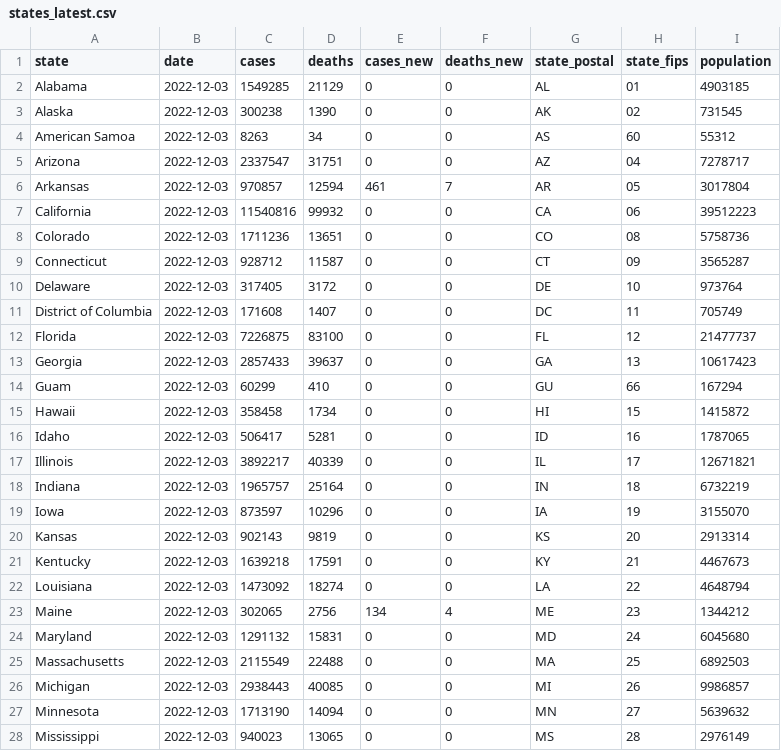
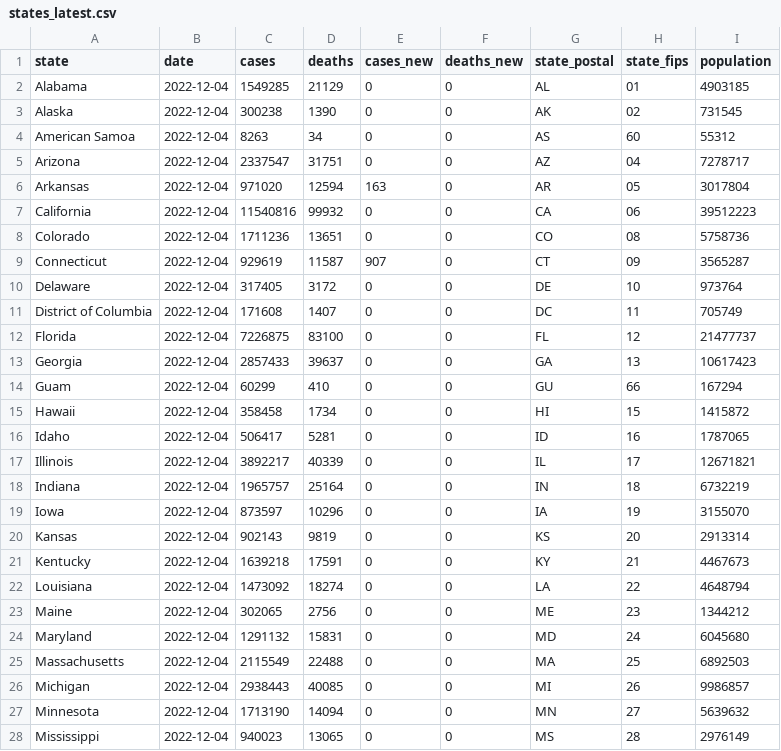
Before and after one commit to paldhous/bami-data, a CSV file: states_latest.csv, drawn as a sheet; only a part is shown; the diff covers the shown part only.

```diff
--- a/states_latest.csv
+++ b/states_latest.csv
@@ -1,28 +1,28 @@
 state,date,cases,deaths,cases_new,deaths_new,state_postal,state_fips,population
-Alabama,2022-12-03,1549285,21129,0,0,AL,01,4903185
-Alaska,2022-12-03,300238,1390,0,0,AK,02,731545
-American Samoa,2022-12-03,8263,34,0,0,AS,60,55312
-Arizona,2022-12-03,2337547,31751,0,0,AZ,04,7278717
-Arkansas,2022-12-03,970857,12594,461,7,AR,05,3017804
-California,2022-12-03,11540816,99932,0,0,CA,06,39512223
-Colorado,2022-12-03,1711236,13651,0,0,CO,08,5758736
-Connecticut,2022-12-03,928712,11587,0,0,CT,09,3565287
-Delaware,2022-12-03,317405,3172,0,0,DE,10,973764
-District of Columbia,2022-12-03,171608,1407,0,0,DC,11,705749
-Florida,2022-12-03,7226875,83100,0,0,FL,12,21477737
-Georgia,2022-12-03,2857433,39637,0,0,GA,13,10617423
-Guam,2022-12-03,60299,410,0,0,GU,66,167294
-Hawaii,2022-12-03,358458,1734,0,0,HI,15,1415872
-Idaho,2022-12-03,506417,5281,0,0,ID,16,1787065
-Illinois,2022-12-03,3892217,40339,0,0,IL,17,12671821
-Indiana,2022-12-03,1965757,25164,0,0,IN,18,6732219
-Iowa,2022-12-03,873597,10296,0,0,IA,19,3155070
-Kansas,2022-12-03,902143,9819,0,0,KS,20,2913314
-Kentucky,2022-12-03,1639218,17591,0,0,KY,21,4467673
-Louisiana,2022-12-03,1473092,18274,0,0,LA,22,4648794
-Maine,2022-12-03,302065,2756,134,4,ME,23,1344212
-Maryland,2022-12-03,1291132,15831,0,0,MD,24,6045680
-Massachusetts,2022-12-03,2115549,22488,0,0,MA,25,6892503
-Michigan,2022-12-03,2938443,40085,0,0,MI,26,9986857
-Minnesota,2022-12-03,1713190,14094,0,0,MN,27,5639632
-Mississippi,2022-12-03,940023,13065,0,0,MS,28,2976149
+Alabama,2022-12-04,1549285,21129,0,0,AL,01,4903185
+Alaska,2022-12-04,300238,1390,0,0,AK,02,731545
+American Samoa,2022-12-04,8263,34,0,0,AS,60,55312
+Arizona,2022-12-04,2337547,31751,0,0,AZ,04,7278717
+Arkansas,2022-12-04,971020,12594,163,0,AR,05,3017804
+California,2022-12-04,11540816,99932,0,0,CA,06,39512223
+Colorado,2022-12-04,1711236,13651,0,0,CO,08,5758736
+Connecticut,2022-12-04,929619,11587,907,0,CT,09,3565287
+Delaware,2022-12-04,317405,3172,0,0,DE,10,973764
+District of Columbia,2022-12-04,171608,1407,0,0,DC,11,705749
+Florida,2022-12-04,7226875,83100,0,0,FL,12,21477737
+Georgia,2022-12-04,2857433,39637,0,0,GA,13,10617423
+Guam,2022-12-04,60299,410,0,0,GU,66,167294
+Hawaii,2022-12-04,358458,1734,0,0,HI,15,1415872
+Idaho,2022-12-04,506417,5281,0,0,ID,16,1787065
+Illinois,2022-12-04,3892217,40339,0,0,IL,17,12671821
+Indiana,2022-12-04,1965757,25164,0,0,IN,18,6732219
+Iowa,2022-12-04,873597,10296,0,0,IA,19,3155070
+Kansas,2022-12-04,902143,9819,0,0,KS,20,2913314
+Kentucky,2022-12-04,1639218,17591,0,0,KY,21,4467673
+Louisiana,2022-12-04,1473092,18274,0,0,LA,22,4648794
+Maine,2022-12-04,302065,2756,0,0,ME,23,1344212
+Maryland,2022-12-04,1291132,15831,0,0,MD,24,6045680
+Massachusetts,2022-12-04,2115549,22488,0,0,MA,25,6892503
+Michigan,2022-12-04,2938443,40085,0,0,MI,26,9986857
+Minnesota,2022-12-04,1713190,14094,0,0,MN,27,5639632
+Mississippi,2022-12-04,940023,13065,0,0,MS,28,2976149
```
Also changed, not shown: 34 edited cells elsewhere in this file, 2 other files.
